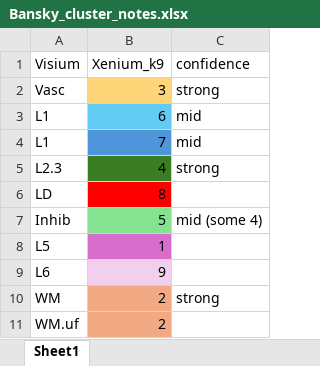
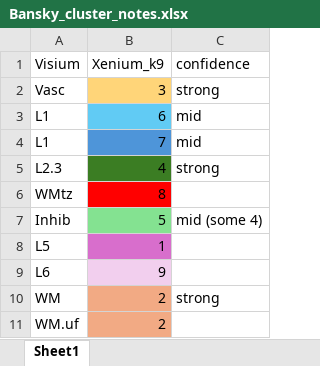
Before and after one commit to LieberInstitute/LFF_spatial_ERC, an Excel workbook: processed-data/21_Xenium/Bansky_cluster_notes.xlsx, sheet Sheet1, drawn as a sheet; values as stored, in another font and other column widths than the file's, no borders; the diff names each change by its address in the sheet, - before the commit and + after, or states it on an @@ line.

Commit message:
Update LD annotation to WMtz

```diff
--- a/processed-data/21_Xenium/Bansky_cluster_notes.xlsx (sheet Sheet1)
+++ b/processed-data/21_Xenium/Bansky_cluster_notes.xlsx (sheet Sheet1)
-A6 (Visium): LD
+A6 (Visium): WMtz
```
